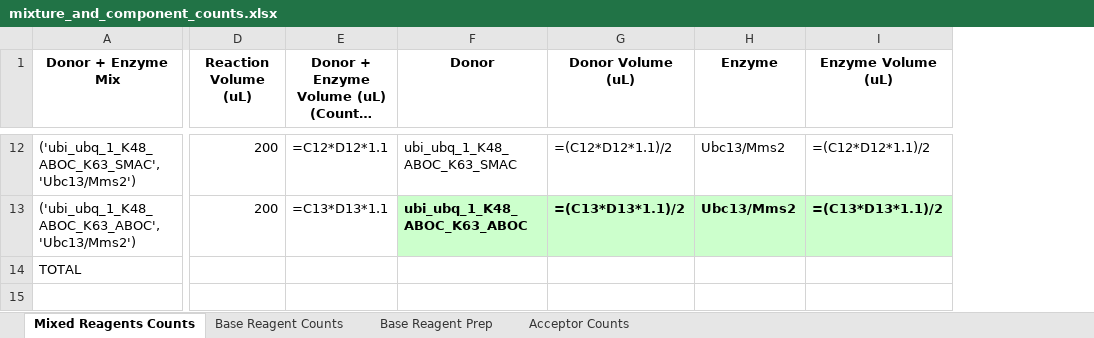
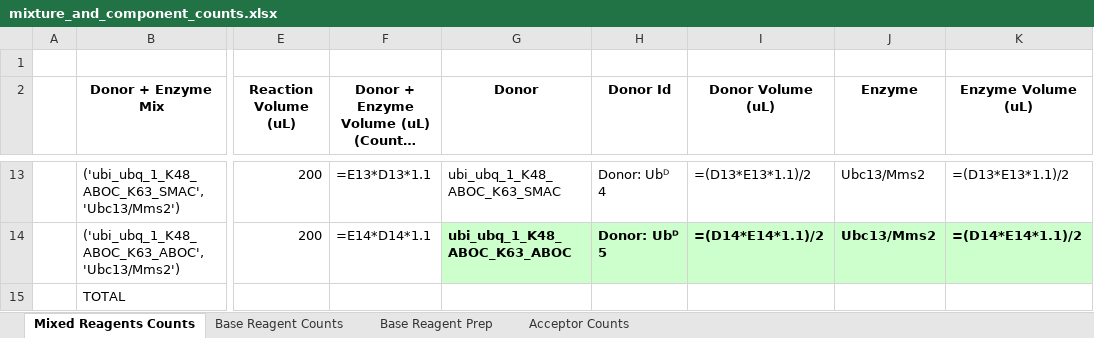
Before and after one commit to erickummelstedt/ubiquitinformatics, an Excel workbook: mixture_and_component_counts.xlsx, sheet Mixed Reagents Counts, drawn as a sheet; only a part is shown, gaps mark what is left out; long unchanged cells end in …; values as stored, in another font and other column widths than the file's, no borders; formulas without a stored value are shown as written; addresses are those after the commit; rows hold the shown columns only; the diff covers the shown part only; the diff names each change by its address in the sheet, - before the commit and + after, or states it on an @@ line.

```diff
--- a/mixture_and_component_counts.xlsx (sheet Mixed Reagents Counts)
+++ b/mixture_and_component_counts.xlsx (sheet Mixed Reagents Counts)
+column A, empty
+column H (Donor Id), rows 13-14: Donor: Ubᴰ 4 | Donor: Ubᴰ 5
+row 1: (empty)
-F13: =C12*D12*1.1
+F13: =E13*D13*1.1
-I13 (Donor Volume (uL)): =(C12*D12*1.1)/2
+I13 (Donor Volume (uL)): =(D13*E13*1.1)/2
-K13 (Enzyme Volume (uL)): =(C12*D12*1.1)/2
+K13 (Enzyme Volume (uL)): =(D13*E13*1.1)/2
-F14: =C13*D13*1.1
+F14: =E14*D14*1.1
-I14 (Donor Volume (uL)): =(C13*D13*1.1)/2
+I14 (Donor Volume (uL)): =(D14*E14*1.1)/2
-K14 (Enzyme Volume (uL)): =(C13*D13*1.1)/2
+K14 (Enzyme Volume (uL)): =(D14*E14*1.1)/2
```
Also changed, not shown: 30 edited cells elsewhere in this sheet, sheet Acceptor Counts, sheet Base Reagent Prep, sheet Base Reagent Counts, 3 other files.
